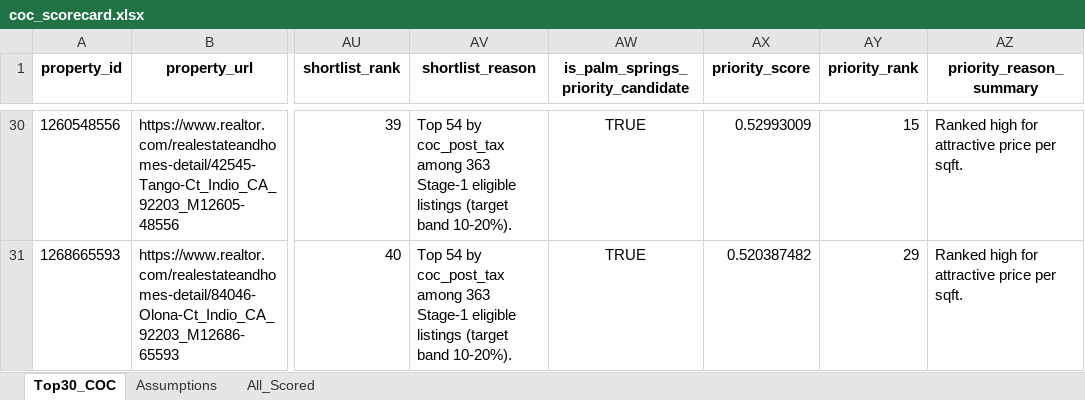
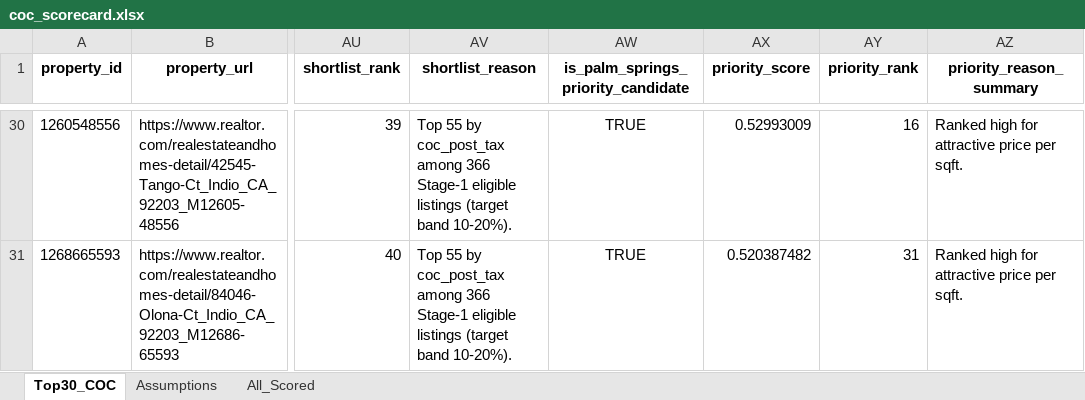
Before and after one commit to erichoonpark/HomeHarvest, an Excel workbook: examples/zips/coc_scorecard.xlsx, sheet Top30_COC, drawn as a sheet; only a part is shown, gaps mark what is left out; values as stored, in another font and other column widths than the file's, no borders; the diff covers the shown part only; the diff names each change by its address in the sheet, - before the commit and + after, or states it on an @@ line.

```diff
--- a/examples/zips/coc_scorecard.xlsx (sheet Top30_COC)
+++ b/examples/zips/coc_scorecard.xlsx (sheet Top30_COC)
-AV30:AV31 (shortlist_reason): Top 54 by coc_post_tax among 363 Stage-1 eligible…
+AV30:AV31 (shortlist_reason): Top 55 by coc_post_tax among 366 Stage-1 eligible…
-AY30 (priority_rank): 15
+AY30 (priority_rank): 16
-AY31 (priority_rank): 29
+AY31 (priority_rank): 31
```
Also changed, not shown: 28 edited cells elsewhere in this sheet, sheet All_Scored, 5 other files.
